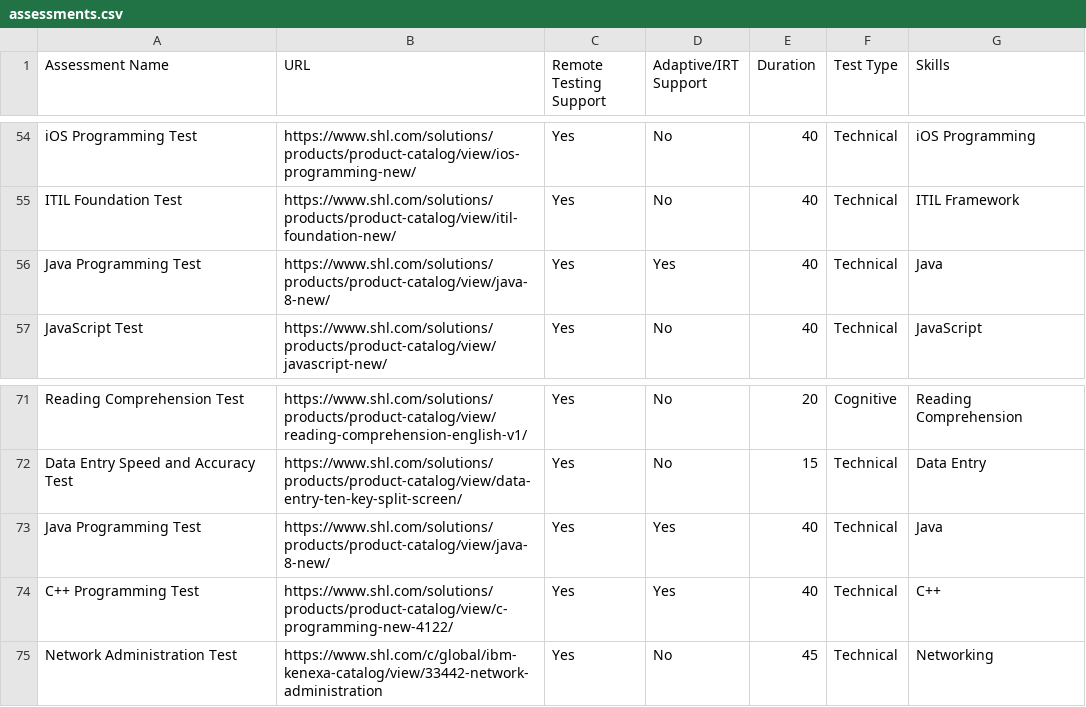
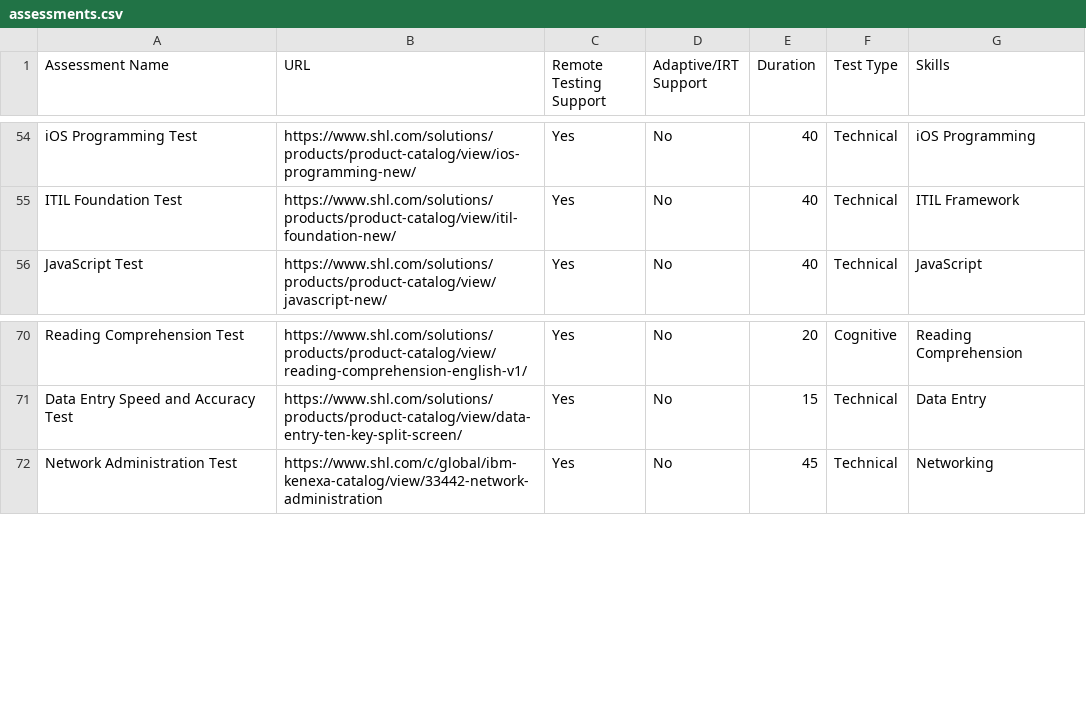
Before and after one commit to Indranil2003/-SHL-Assessment-Recommendation-System-, a CSV file: backend/app/data/assessments.csv, drawn as a sheet; only a part is shown, gaps mark what is left out.

Commit message:
final changes

```diff
--- a/backend/app/data/assessments.csv
+++ b/backend/app/data/assessments.csv
@@ -55,3 +55,2 @@ iOS Programming Test,https://www.shl.com/solutions/products/product-catalog/view
 ITIL Foundation Test,https://www.shl.com/solutions/products/product-catalog/view/itil-foundation-new/,Yes,No,40,Technical,ITIL Framework
-Java Programming Test,https://www.shl.com/solutions/products/product-catalog/view/java-8-new/,Yes,Yes,40,Technical,Java
 JavaScript Test,https://www.shl.com/solutions/products/product-catalog/view/javascript-new/,Yes,No,40,Technical,JavaScript
@@ -72,4 +71,2 @@ Reading Comprehension Test,https://www.shl.com/solutions/products/product-catalo
 Data Entry Speed and Accuracy Test,https://www.shl.com/solutions/products/product-catalog/view/data-entry-ten-key-split-screen/,Yes,No,15,Technical,Data Entry
-Java Programming Test,https://www.shl.com/solutions/products/product-catalog/view/java-8-new/,Yes,Yes,40,Technical,Java
-C++ Programming Test,https://www.shl.com/solutions/products/product-catalog/view/c-programming-new-4122/,Yes,Yes,40,Technical,C++
 Network Administration Test,https://www.shl.com/c/global/ibm-kenexa-catalog/view/33442-network-administration,Yes,No,45,Technical,Networking
```
